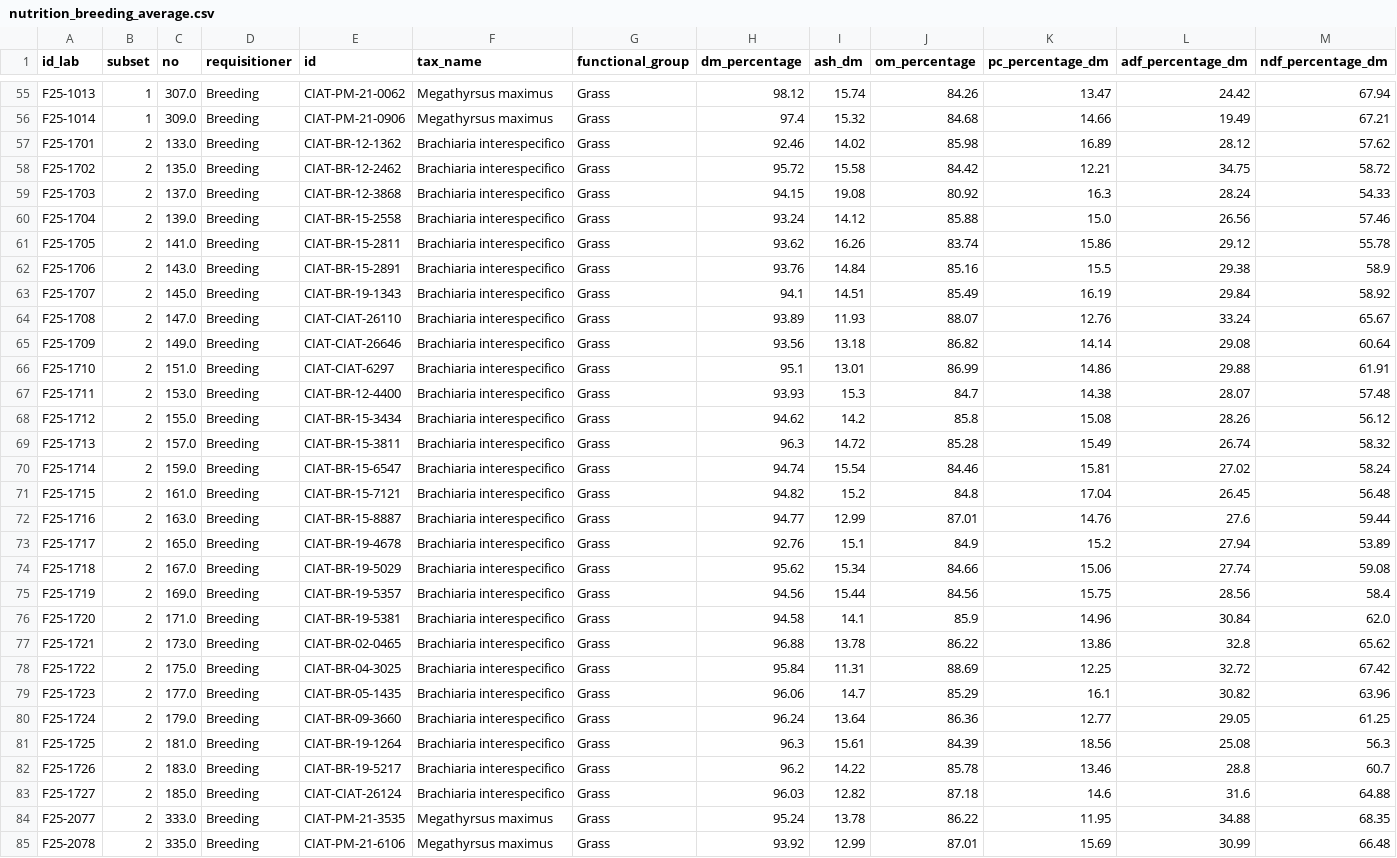
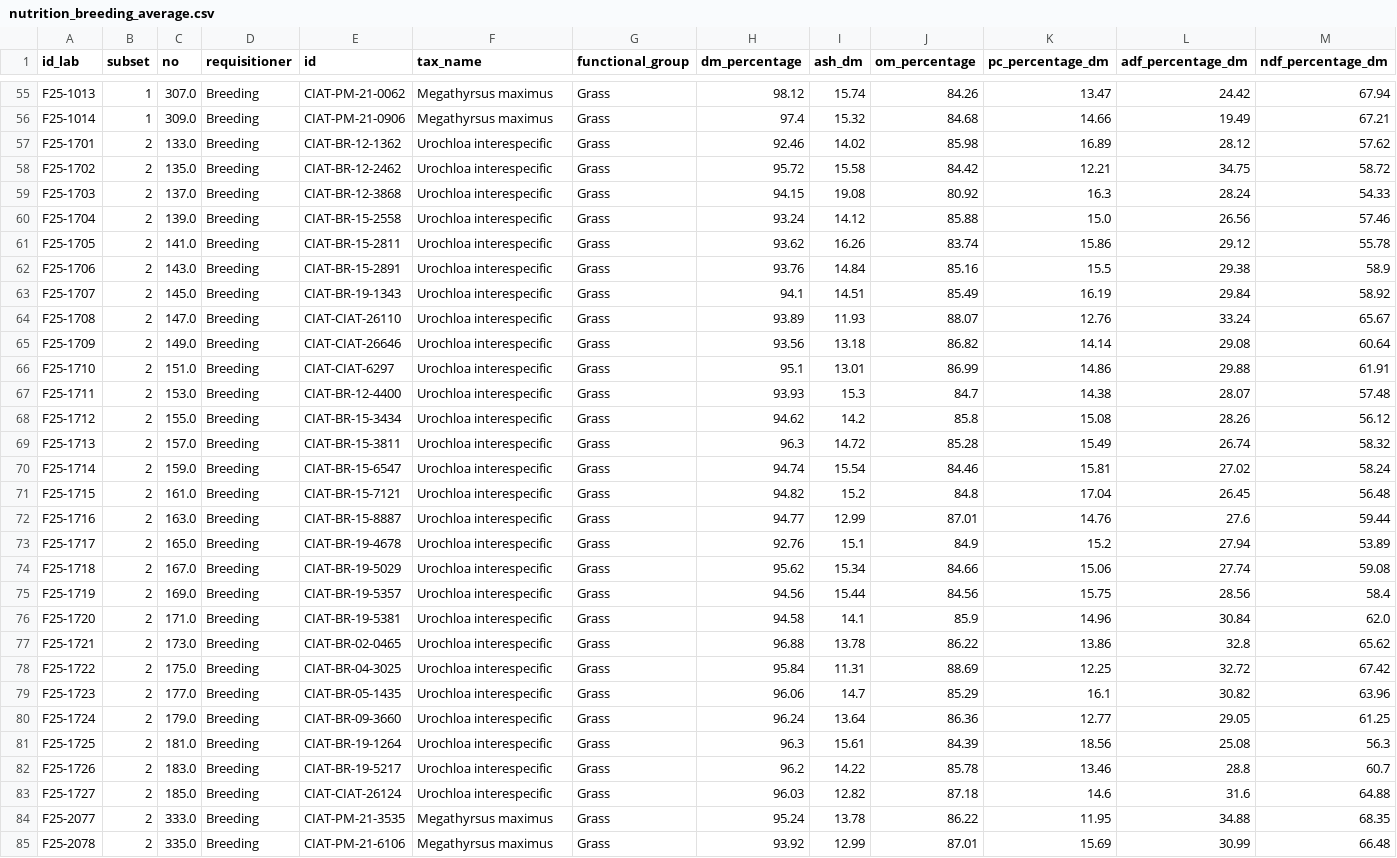
Before and after one commit to maurope/lmf, a CSV file: output/2026_05_22_data_delivery/05_grasses_for_breeding/nutrition_breeding_average.csv, drawn as a sheet; only a part is shown, gaps mark what is left out; the diff covers the shown part only; the diff names each change by its address in the sheet, - before the commit and + after, or states it on an @@ line.

```diff
--- a/output/2026_05_22_data_delivery/05_grasses_for_breeding/nutrition_breeding_average.csv
+++ b/output/2026_05_22_data_delivery/05_grasses_for_breeding/nutrition_breeding_average.csv
-F57:F83 (tax_name): Brachiaria interespecifico
+F57:F83 (tax_name): Urochloa interespecific
```
Also changed, not shown: 47 edited cells elsewhere in this file, data/2026_05_22_data_delivery/08_dashboard_june_2026/gas_clean_average_subsets_1234_2026_06_09.csv, output/2026_05_22_data_delivery/05_grasses_for_breeding/compilated_gas_nutrition_breeding_average.csv, 18 other files.
